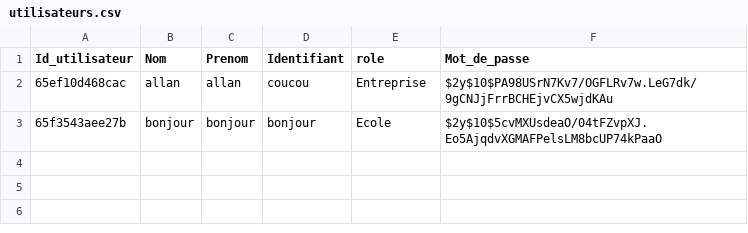
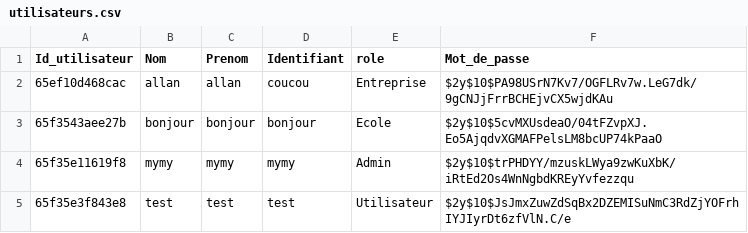
Before and after one commit to MSAcom/Quizzeo, a CSV file: accueil/utilisateurs.csv, drawn as a sheet.

```diff
--- a/accueil/utilisateurs.csv
+++ b/accueil/utilisateurs.csv
@@ -3 +3,3 @@ Id_utilisateur,Nom,Prenom,Identifiant,role,Mot_de_passe
 65f3543aee27b,bonjour,bonjour,bonjour,Ecole,$2y$10$5cvMXUsdeaO/04tFZvpXJ.Eo5AjqdvXGMAFPelsLM8bcUP74kPaaO
+65f35e11619f8,mymy,mymy,mymy,Admin,$2y$10$trPHDYY/mzuskLWya9zwKuXbK/iRtEd2Os4WnNgbdKREyYvfezzqu
+65f35e3f843e8,test,test,test,Utilisateur,$2y$10$JsJmxZuwZdSqBx2DZEMISuNmC3RdZjYOFrhIYJIyrDt6zfVlN.C/e
```
Also changed, not shown: 7 other files.
